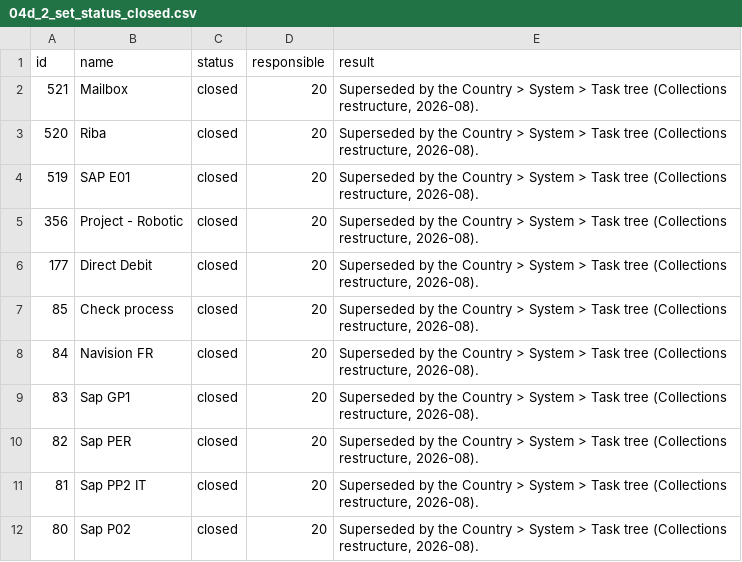
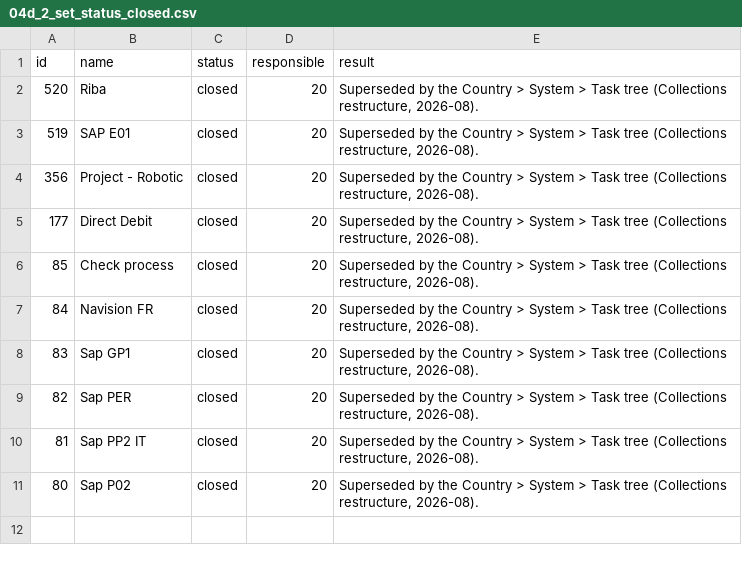
Before and after one commit to rlucho/mem0-mcp-selfhosted, a CSV file: projeqtor/collections-restructure/out/04d_2_set_status_closed.csv, drawn as a sheet; the diff names each change by its address in the sheet, - before the commit and + after, or states it on an @@ line.

```diff
--- a/projeqtor/collections-restructure/out/04d_2_set_status_closed.csv
+++ b/projeqtor/collections-restructure/out/04d_2_set_status_closed.csv
-row 2: 521 | Mailbox | closed | 20 | Superseded by the Country > System > Task tree (Collections restructure, 2026-08).
```
Also changed, not shown: projeqtor/collections-restructure/out/04d_1_set_status_done.csv, 3 other files.
